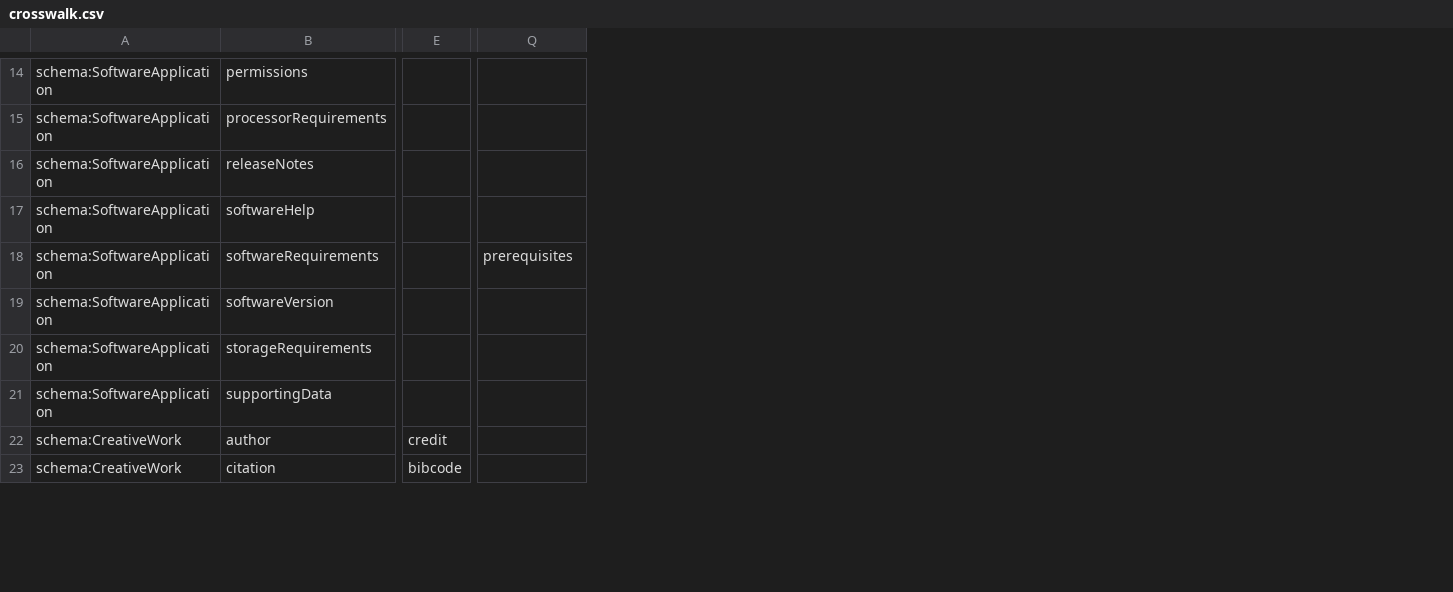
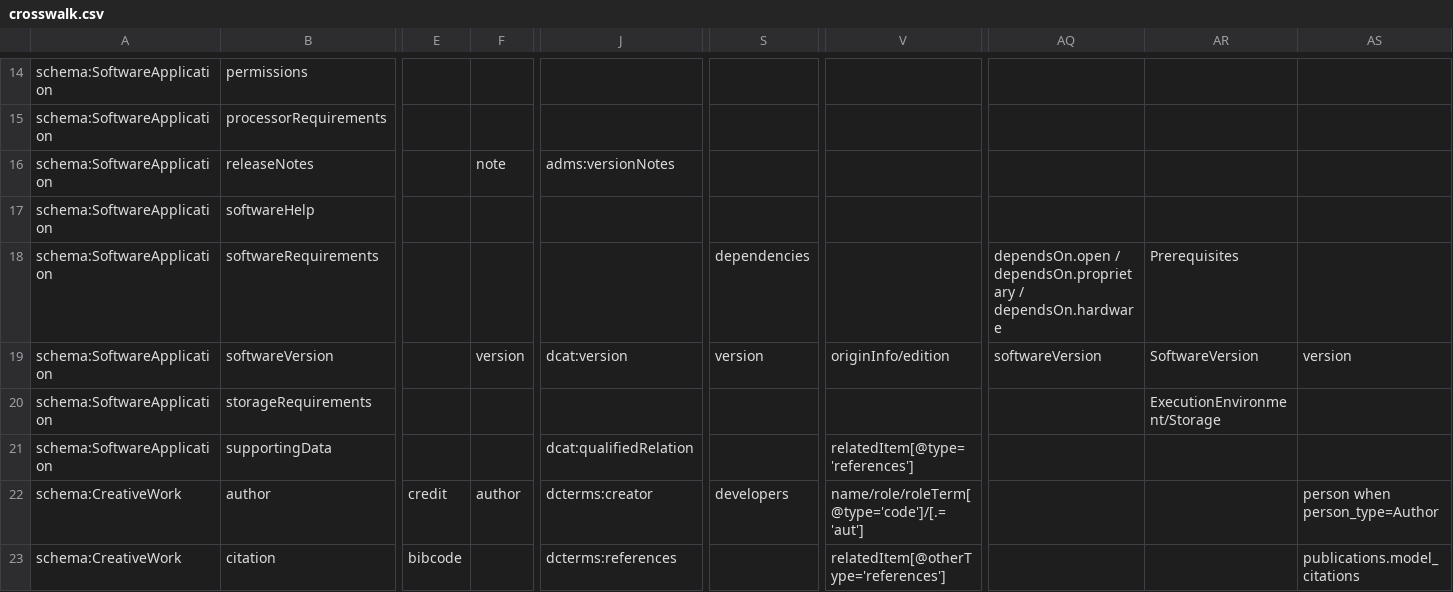
Before and after one commit to codemeta/codemeta, a CSV file: crosswalk.csv, drawn as a sheet; only a part is shown, gaps mark what is left out; addresses are those after the commit; the diff covers the shown part only; the diff names each change by its address in the sheet, - before the commit and + after, or states it on an @@ line.

Commit message:
Regenerate crosswalk.csv (#415)

```diff
--- a/crosswalk.csv
+++ b/crosswalk.csv
+column F, rows 16-22: note |  |  | version |  |  | author
+column J, rows 16-23: adms:versionNotes |  |  | dcat:version |  | dcat:qualifiedRelation | dcterms:creator | dcterms:references
+column V, rows 19-23: originInfo/edition |  | relatedItem[@type='references'] | name/role/roleTerm[@type='code']/[.='aut'] | relatedItem[@otherType='references']
+column AQ, rows 18-19: dependsOn.open / dependsOn.proprietary / dependsOn.hardware | softwareVersion
+column AR, rows 18-20: Prerequisites | SoftwareVersion | ExecutionEnvironment/Storage
+column AS, rows 19-23: version |  |  | person when person_type=Author | publications.model_citations
-S18: prerequisites
+S18: dependencies
-S19: (empty)
+S19: version
-S22: (empty)
+S22: developers
```
Also changed, not shown: 2 removed rows and 8 edited cells elsewhere in this file.
